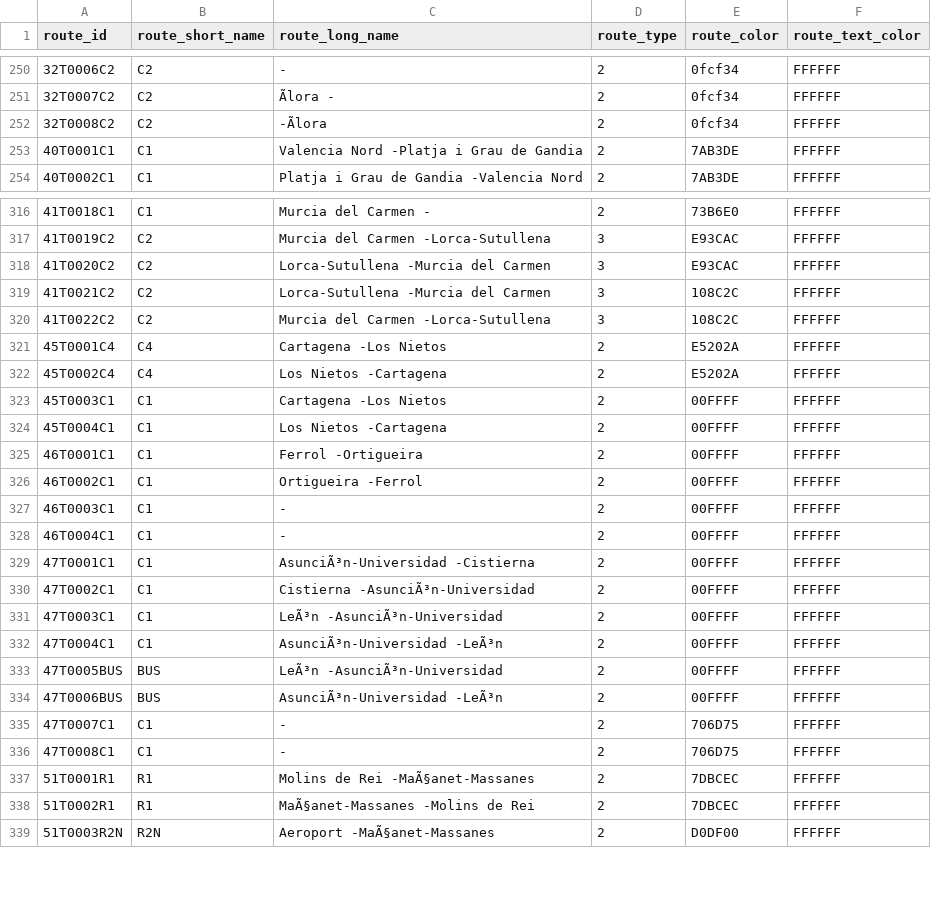
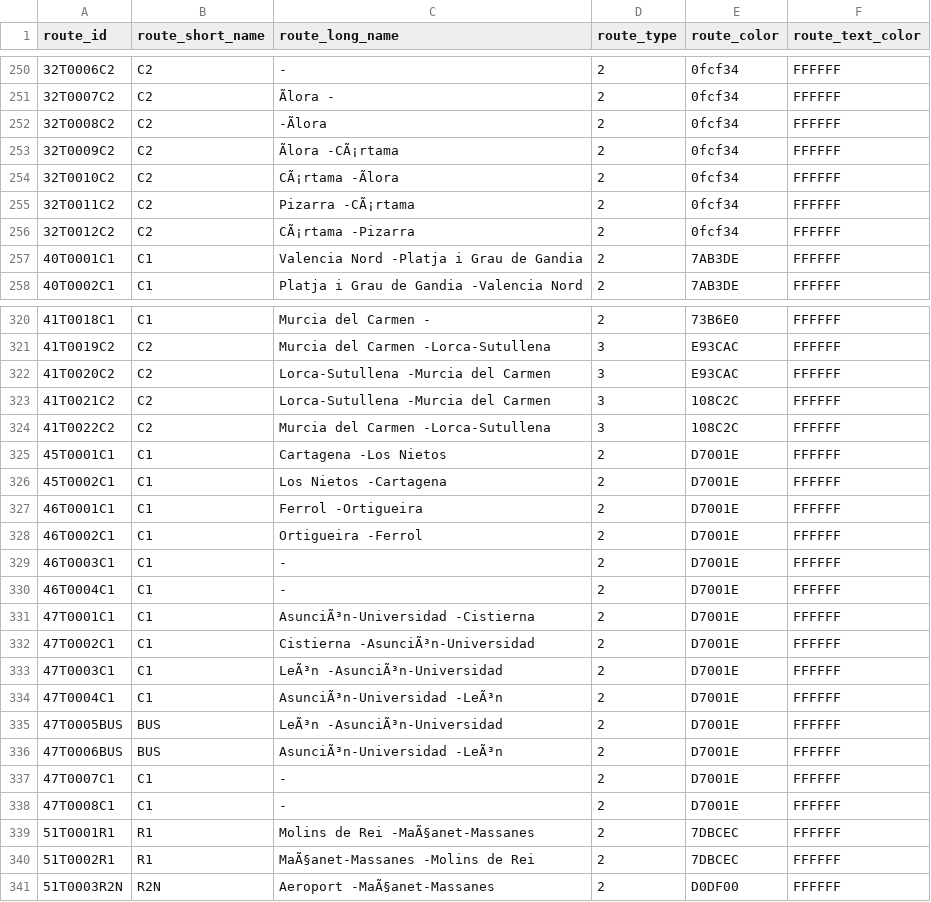
Before and after one commit to WireNext/cercaniasgtfs, a CSV file: data_csv/routes.csv, drawn as a sheet; only a part is shown, gaps mark what is left out; removed rows and columns are numbered as before the commit, all else as after; the diff covers the shown part only; the diff names each change by its address in the sheet, - before the commit and + after, or states it on an @@ line.

```diff
--- a/data_csv/routes.csv
+++ b/data_csv/routes.csv
+row 253: 32T0009C2 | C2 | Ãlora -CÃ¡rtama | 2 | 0fcf34 | FFFFFF
+row 254: 32T0010C2 | C2 | CÃ¡rtama -Ãlora | 2 | 0fcf34 | FFFFFF
+row 255: 32T0011C2 | C2 | Pizarra -CÃ¡rtama | 2 | 0fcf34 | FFFFFF
+row 256: 32T0012C2 | C2 | CÃ¡rtama -Pizarra | 2 | 0fcf34 | FFFFFF
-row 321: 45T0001C4 | C4 | Cartagena -Los Nietos | 2 | E5202A | FFFFFF
-row 322: 45T0002C4 | C4 | Los Nietos -Cartagena | 2 | E5202A | FFFFFF
-A325 (route_id): 45T0003C1
+A325 (route_id): 45T0001C1
-E325:E336 (route_color): 00FFFF
+E325:E336 (route_color): D7001E
-A326 (route_id): 45T0004C1
+A326 (route_id): 45T0002C1
-E337:E338 (route_color): 706D75
+E337:E338 (route_color): D7001E
```
Also changed, not shown: 2 edited cells elsewhere in this file, data_csv/calendar.csv, 1 other file.
